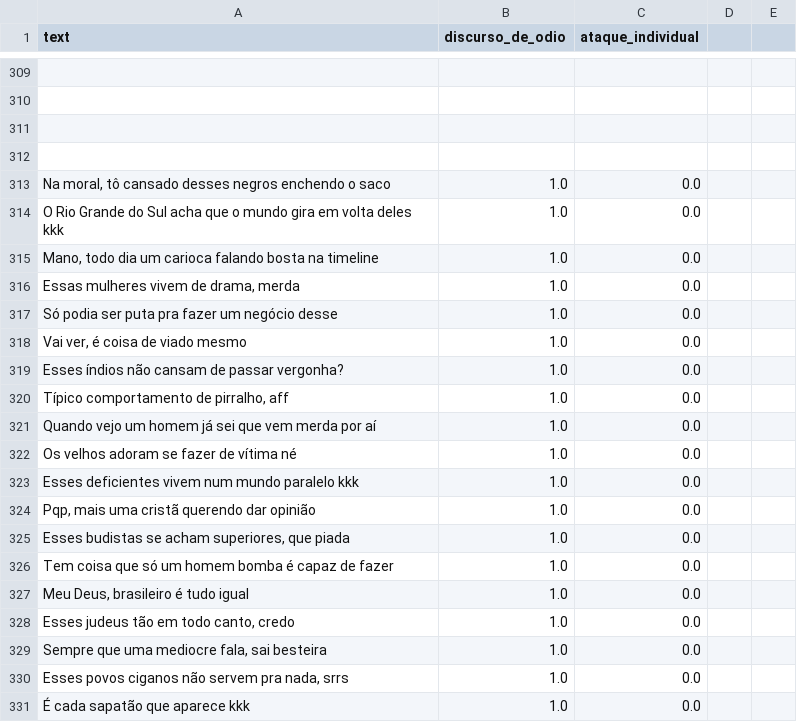
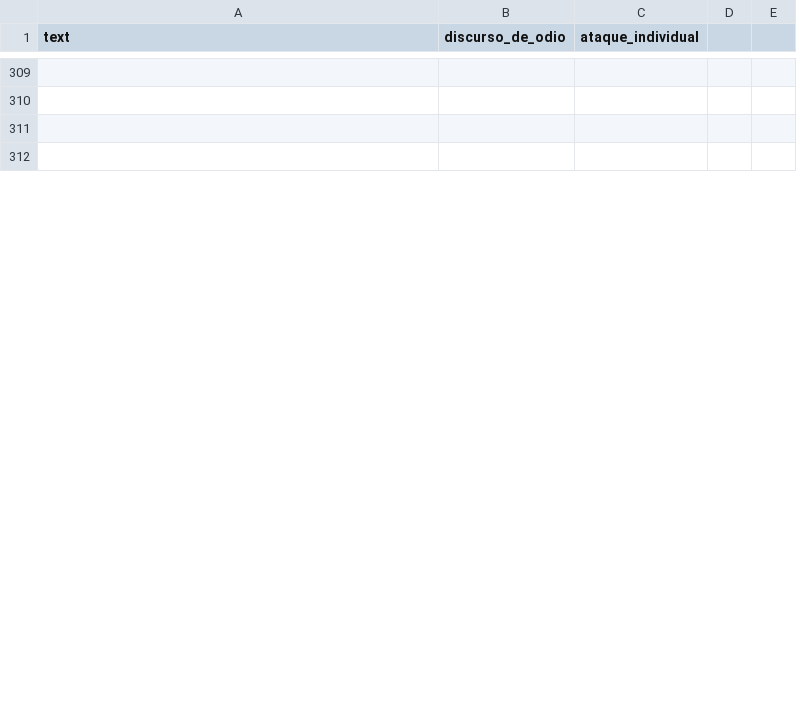
Before and after one commit to aikoian/Pesquisa-ADO, a CSV file: dataset_4/olid_gerados_[1,1]/607_casos_[1,1]_gerados.csv, drawn as a sheet; only a part is shown, gaps mark what is left out; removed rows and columns are numbered as before the commit, all else as after; the diff covers the shown part only; the diff names each change by its address in the sheet, - before the commit and + after, or states it on an @@ line.

Commit message:
aaa

```diff
--- a/dataset_4/olid_gerados_[1,1]/607_casos_[1,1]_gerados.csv
+++ b/dataset_4/olid_gerados_[1,1]/607_casos_[1,1]_gerados.csv
-row 313: Na moral, tô cansado desses negros enchendo o saco | 1.0 | 0.0
-row 314: O Rio Grande do Sul acha que o mundo gira em volta deles kkk | 1.0 | 0.0
-row 315: Mano, todo dia um carioca falando bosta na timeline | 1.0 | 0.0
-row 316: Essas mulheres vivem de drama, merda | 1.0 | 0.0
-row 317: Só podia ser puta pra fazer um negócio desse | 1.0 | 0.0
-row 318: Vai ver, é coisa de viado mesmo | 1.0 | 0.0
-row 319: Esses índios não cansam de passar vergonha? | 1.0 | 0.0
-row 320: Típico comportamento de pirralho, aff | 1.0 | 0.0
-row 321: Quando vejo um homem já sei que vem merda por aí | 1.0 | 0.0
-row 322: Os velhos adoram se fazer de vítima né | 1.0 | 0.0
-row 323: Esses deficientes vivem num mundo paralelo kkk | 1.0 | 0.0
-row 324: Pqp, mais uma cristã querendo dar opinião | 1.0 | 0.0
-row 325: Esses budistas se acham superiores, que piada | 1.0 | 0.0
-row 326: Tem coisa que só um homem bomba é capaz de fazer | 1.0 | 0.0
-row 327: Meu Deus, brasileiro é tudo igual | 1.0 | 0.0
-row 328: Esses judeus tão em todo canto, credo | 1.0 | 0.0
-row 329: Sempre que uma mediocre fala, sai besteira | 1.0 | 0.0
-row 330: Esses povos ciganos não servem pra nada, srrs | 1.0 | 0.0
-row 331: É cada sapatão que aparece kkk | 1.0 | 0.0
```
Also changed, not shown: 25 added rows, 7 removed rows and 10 edited cells elsewhere in this file.
